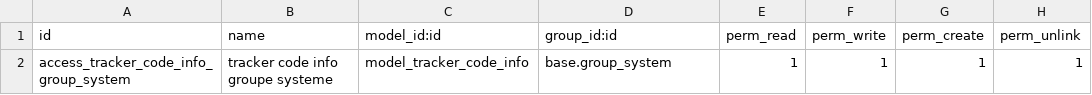
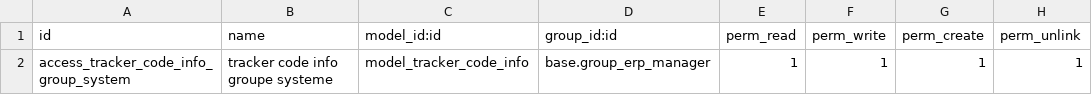
Before and after one commit to akretion/ak-odoo-incubator, a CSV file: code_tracker/security/ir.model.access.csv, drawn as a sheet.

Commit message:
[ADD][14.0][code tracker decorator]

```diff
--- a/code_tracker/security/ir.model.access.csv
+++ b/code_tracker/security/ir.model.access.csv
@@ -1,2 +1,2 @@
 id,name,model_id:id,group_id:id,perm_read,perm_write,perm_create,perm_unlink
-"access_tracker_code_info_group_system","tracker code info groupe systeme","model_tracker_code_info","base.group_system",1,1,1,1
+"access_tracker_code_info_group_system","tracker code info groupe systeme","model_tracker_code_info","base.group_erp_manager",1,1,1,1
```
